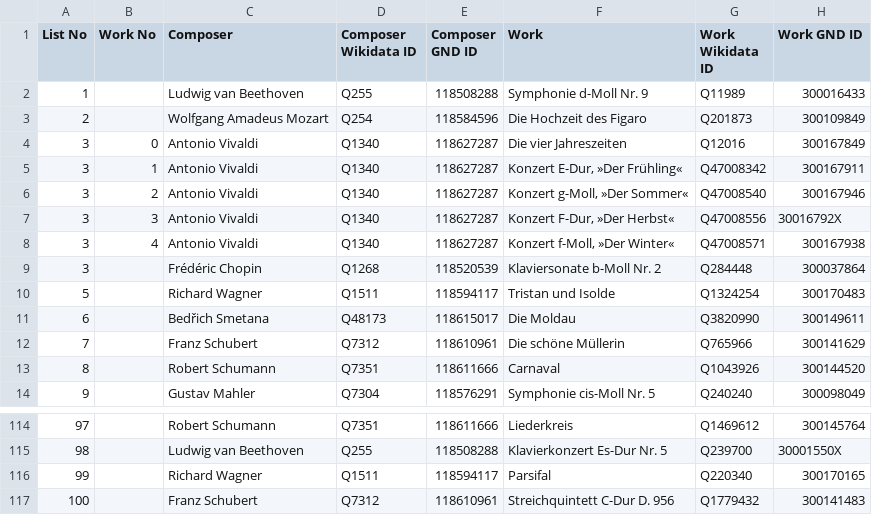
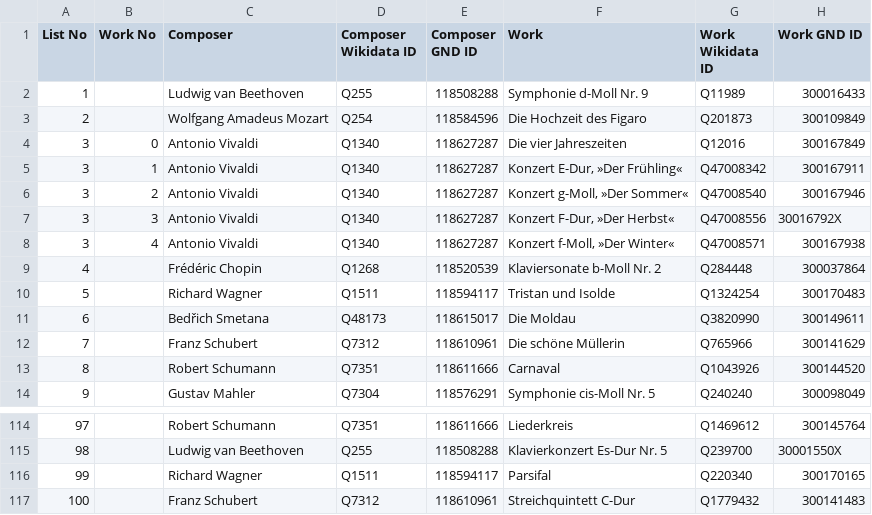
Before and after one commit to ashl-1/canon-shelf, a TSV file: lists/2017-kaisers-klassik/kaisers-klassik.tsv, drawn as a sheet; only a part is shown, gaps mark what is left out.

Commit message:
typo fixes

```diff
--- a/lists/2017-kaisers-klassik/kaisers-klassik.tsv
+++ b/lists/2017-kaisers-klassik/kaisers-klassik.tsv
@@ -8,3 +8,3 @@ List No	Work No	Composer	Composer Wikidata ID	Composer GND ID	Work	Work Wikidata
 3	4	Antonio Vivaldi	Q1340	118627287	Konzert f-Moll, »Der Winter«	Q47008571	300167938
-3		Frédéric Chopin	Q1268	118520539	Klaviersonate b-Moll Nr. 2	Q284448	300037864
+4		Frédéric Chopin	Q1268	118520539	Klaviersonate b-Moll Nr. 2	Q284448	300037864
 5		Richard Wagner	Q1511	118594117	Tristan und Isolde	Q1324254	300170483
@@ -116,2 +116,2 @@ List No	Work No	Composer	Composer Wikidata ID	Composer GND ID	Work	Work Wikidata
 99		Richard Wagner	Q1511	118594117	Parsifal	Q220340	300170165
-100		Franz Schubert	Q7312	118610961	Streichquintett C-Dur D. 956	Q1779432	300141483
+100		Franz Schubert	Q7312	118610961	Streichquintett C-Dur	Q1779432	300141483
```
